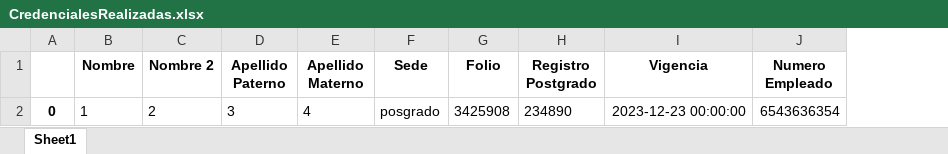
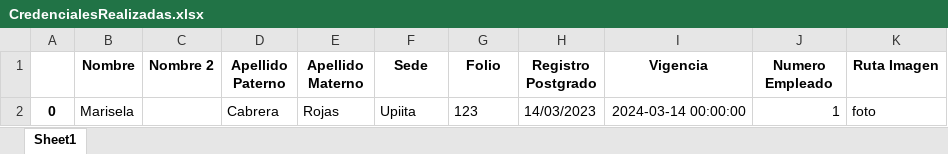
Before and after one commit to CarlosCata27/SCI, an Excel workbook: CredencialesRealizadas.xlsx, sheet Sheet1, drawn as a sheet; values as stored, in another font and other column widths than the file's, no borders; removed rows and columns are numbered as before the commit, all else as after; the diff names each change by its address in the sheet, - before the commit and + after, or states it on an @@ line.

```diff
--- a/CredencialesRealizadas.xlsx (sheet Sheet1)
+++ b/CredencialesRealizadas.xlsx (sheet Sheet1)
+column K (Ruta Imagen), empty
-row 2: 0 | 1 | 2 | 3 | 4 | posgrado | 3425908 | 234890 | 2023-12-23 00:00:00 | 6543636354
+row 2: 0 | Marisela |  | Cabrera | Rojas | Upiita | 123 | 14/03/2023 | 2024-03-14 00:00:00 | 1 | foto
```
Also changed, not shown: 21 other files.
